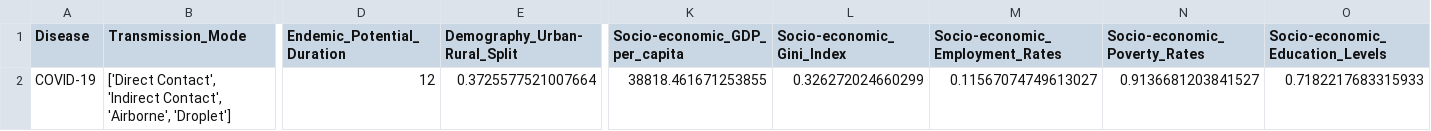
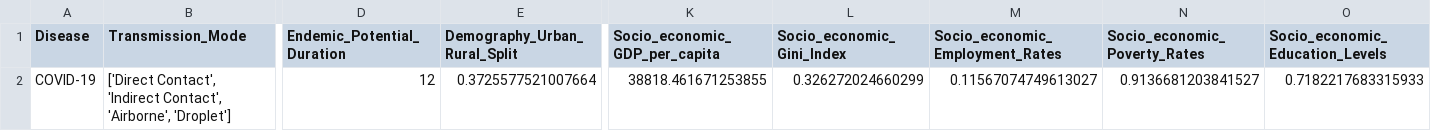
Before and after one commit to ashu1069/thesis-chapter-2, a CSV file: data/static_data_COVID-19.csv, drawn as a sheet; only a part is shown, gaps mark what is left out; the diff names each change by its address in the sheet, - before the commit and + after, or states it on an @@ line.

```diff
--- a/data/static_data_COVID-19.csv
+++ b/data/static_data_COVID-19.csv
-E1: Demography_Urban-Rural_Split
+E1: Demography_Urban_Rural_Split
-K1: Socio-economic_GDP_per_capita
+K1: Socio_economic_GDP_per_capita
-L1: Socio-economic_Gini_Index
+L1: Socio_economic_Gini_Index
-M1: Socio-economic_Employment_Rates
+M1: Socio_economic_Employment_Rates
-N1: Socio-economic_Poverty_Rates
+N1: Socio_economic_Poverty_Rates
-O1: Socio-economic_Education_Levels
+O1: Socio_economic_Education_Levels
```
Also changed, not shown: data/time_dependent_known_data_COVID-19.csv, 5 other files.
